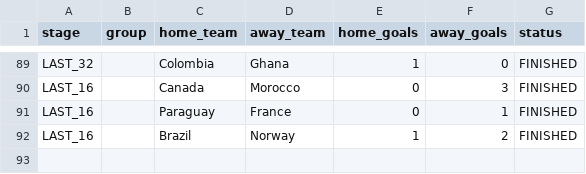
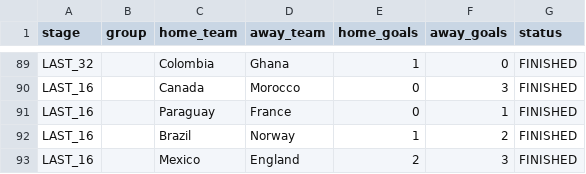
Before and after one commit to ieuyar/WC26, a CSV file: live_results.csv, drawn as a sheet; only a part is shown, gaps mark what is left out; the diff names each change by its address in the sheet, - before the commit and + after, or states it on an @@ line.

```diff
--- a/live_results.csv
+++ b/live_results.csv
+row 93: LAST_16 |  | Mexico | England | 2 | 3 | FINISHED
```
Also changed, not shown: simulation_output/engine_match_predictions.csv, simulation_output/engine_scenarios.csv, 10 other files.
